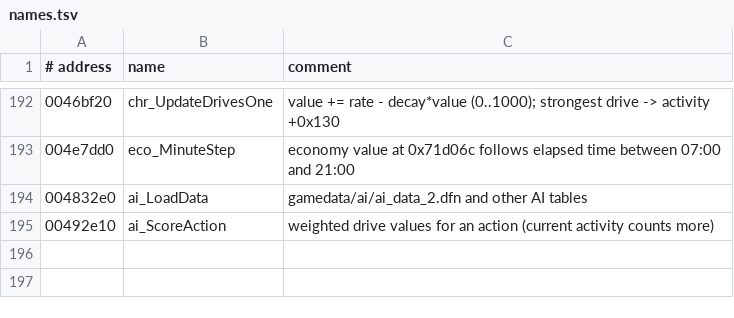
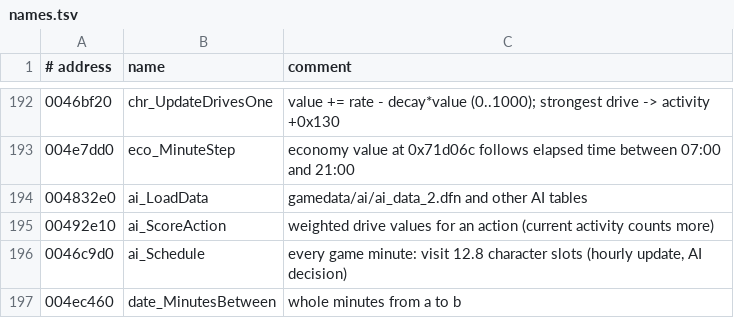
Before and after one commit to Meidimax99/guild-rs, a TSV file: re/names.tsv, drawn as a sheet; only a part is shown, gaps mark what is left out.

```diff
--- a/re/names.tsv
+++ b/re/names.tsv
@@ -195 +195,3 @@
 00492e10	ai_ScoreAction	weighted drive values for an action (current activity counts more)
+0046c9d0	ai_Schedule	every game minute: visit 12.8 character slots (hourly update, AI decision)
+004ec460	date_MinutesBetween	whole minutes from a to b
```
Also changed, not shown: 5 other files.
